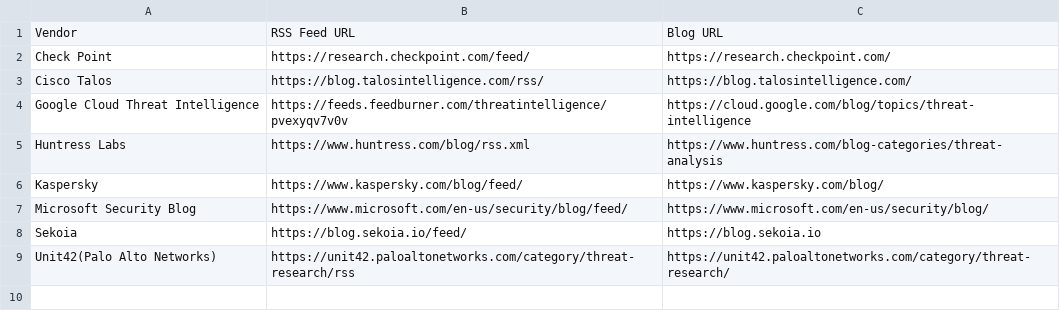
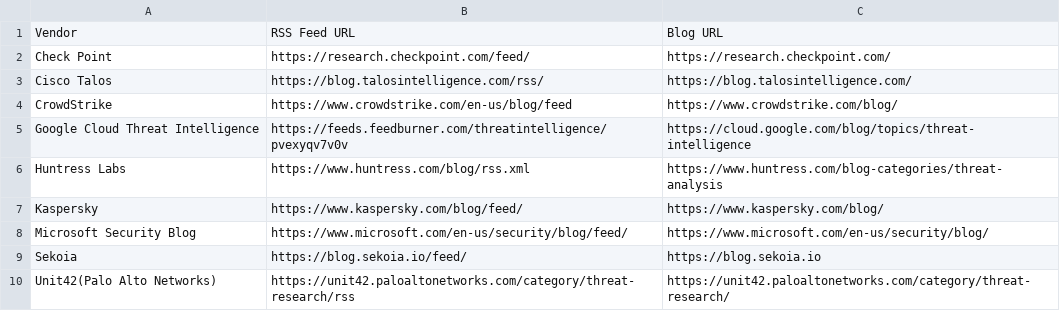
Before and after one commit to fukusuket/ThreatfeedCollector, a CSV file: rss_feeds.csv, drawn as a sheet; the diff names each change by its address in the sheet, - before the commit and + after, or states it on an @@ line.

Commit message:
Add CrowdStrike RSS feed and update user-agent handling in requests

```diff
--- a/rss_feeds.csv
+++ b/rss_feeds.csv
+row 4: CrowdStrike | https://www.crowdstrike.com/en-us/blog/feed | https://www.crowdstrike.com/blog/
```
Also changed, not shown: 1 other file.
